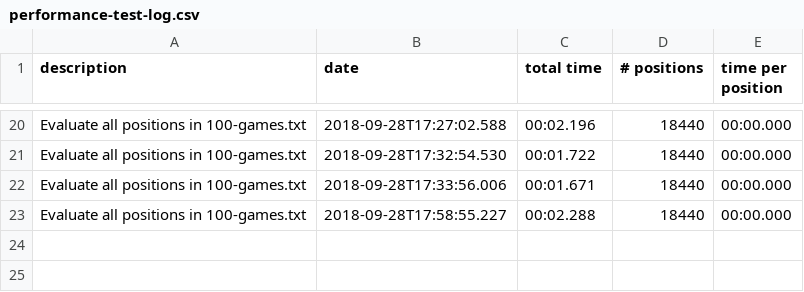
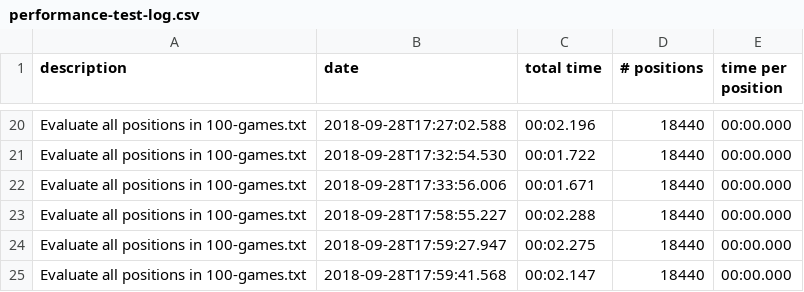
Before and after one commit to evansmd01/Chesstastic, a CSV file: data/performance/performance-test-log.csv, drawn as a sheet; only a part is shown, gaps mark what is left out; the diff names each change by its address in the sheet, - before the commit and + after, or states it on an @@ line.

```diff
--- a/data/performance/performance-test-log.csv
+++ b/data/performance/performance-test-log.csv
+row 24: Evaluate all positions in 100-games.txt | 2018-09-28T17:59:27.947 | 00:02.275 | 18440 | 00:00.000
+row 25: Evaluate all positions in 100-games.txt | 2018-09-28T17:59:41.568 | 00:02.147 | 18440 | 00:00.000
```
Also changed, not shown: 11 other files.
